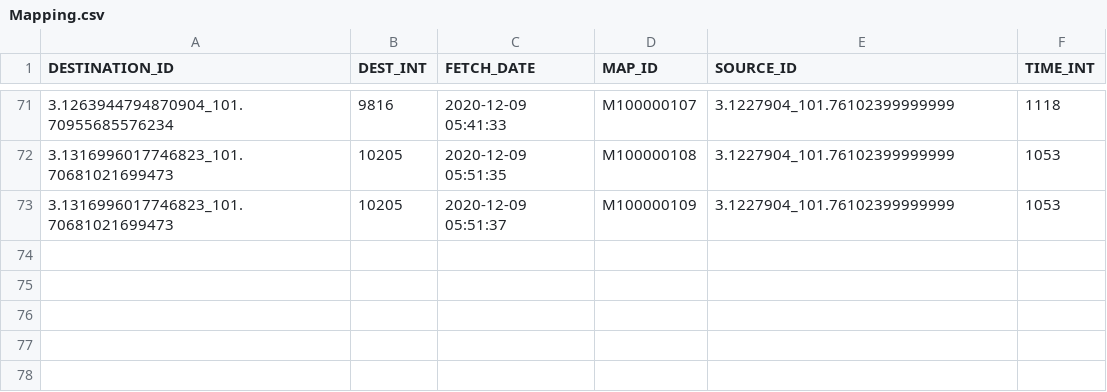
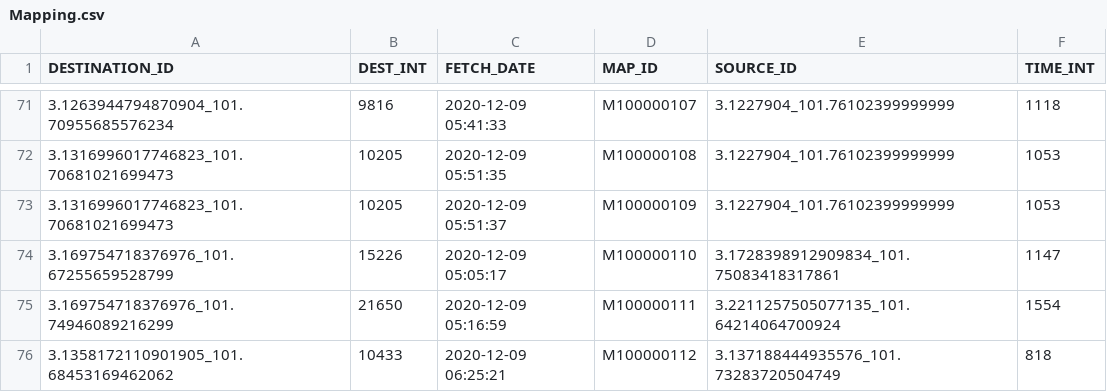
Before and after one commit to sejarasakura/DSA-Group-3-Assignment, a CSV file: WebApplication/data/Mapping.csv, drawn as a sheet; only a part is shown, gaps mark what is left out.

```diff
--- a/WebApplication/data/Mapping.csv
+++ b/WebApplication/data/Mapping.csv
@@ -73 +73,4 @@ DESTINATION_ID,DEST_INT,FETCH_DATE,MAP_ID,SOURCE_ID,TIME_INT
 3.1316996017746823_101.70681021699473,10205,2020-12-09 05:51:37,M100000109,3.1227904_101.76102399999999,1053
+3.169754718376976_101.67255659528799,15226,2020-12-09 05:05:17,M100000110,3.1728398912909834_101.75083418317861,1147
+3.169754718376976_101.74946089216299,21650,2020-12-09 05:16:59,M100000111,3.2211257505077135_101.64214064700924,1554
+3.1358172110901905_101.68453169462062,10433,2020-12-09 06:25:21,M100000112,3.137188444935576_101.73283720504749,818
```
Also changed, not shown: WebApplication/data/Booking.csv, WebApplication/data/Chat.csv, 26 other files.
